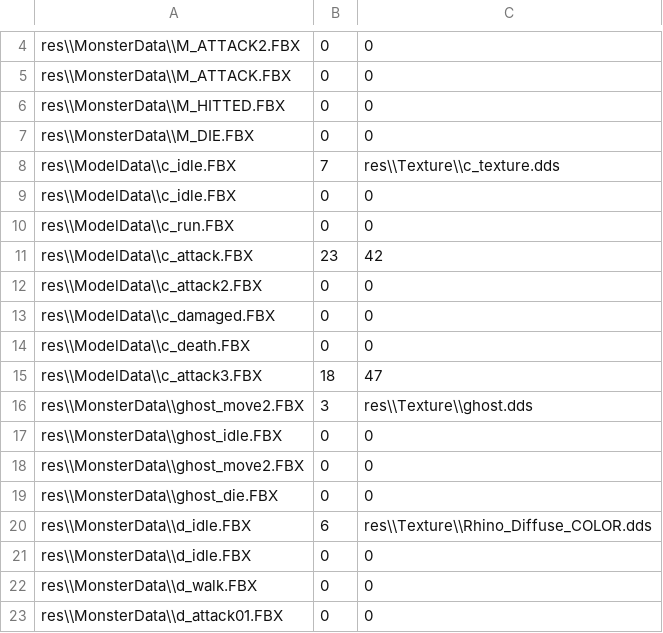
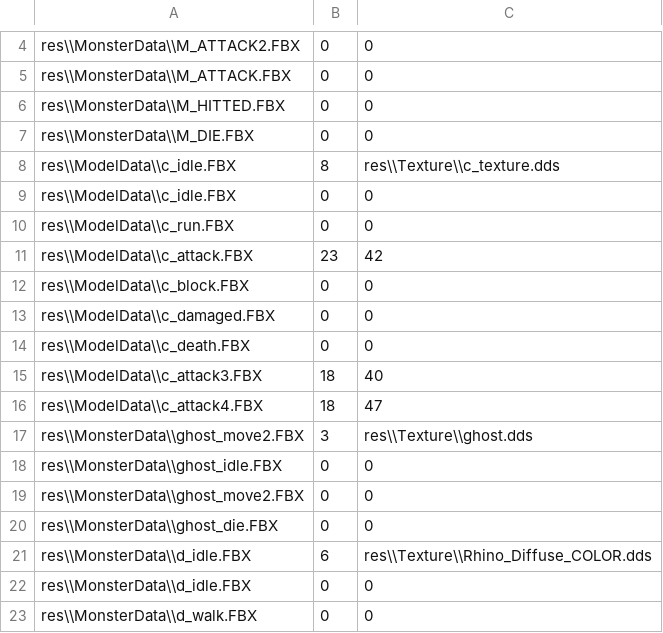
Before and after one commit to yeosu0107/SilentEngine, a CSV file: SilentEngine/SilentEngine/GameModelList.csv, drawn as a sheet; only a part is shown, gaps mark what is left out; the shorter side is filled out with more unchanged rows.

```diff
--- a/SilentEngine/SilentEngine/GameModelList.csv
+++ b/SilentEngine/SilentEngine/GameModelList.csv
@@ -7,3 +7,3 @@ res\\MonsterData\\M_HITTED.FBX,0,0
 res\\MonsterData\\M_DIE.FBX,0,0
-res\\ModelData\\c_idle.FBX,7,res\\Texture\\c_texture.dds
+res\\ModelData\\c_idle.FBX,8,res\\Texture\\c_texture.dds
 res\\ModelData\\c_idle.FBX,0,0
@@ -11,6 +11,7 @@ res\\ModelData\\c_run.FBX,0,0
 res\\ModelData\\c_attack.FBX,23,42
-res\\ModelData\\c_attack2.FBX,0,0
+res\\ModelData\\c_block.FBX,0,0
 res\\ModelData\\c_damaged.FBX,0,0
 res\\ModelData\\c_death.FBX,0,0
-res\\ModelData\\c_attack3.FBX,18,47
+res\\ModelData\\c_attack3.FBX,18,40
+res\\ModelData\\c_attack4.FBX,18,47
 res\\MonsterData\\ghost_move2.FBX,3,res\\Texture\\ghost.dds
```
Also changed, not shown: 8 other files.
